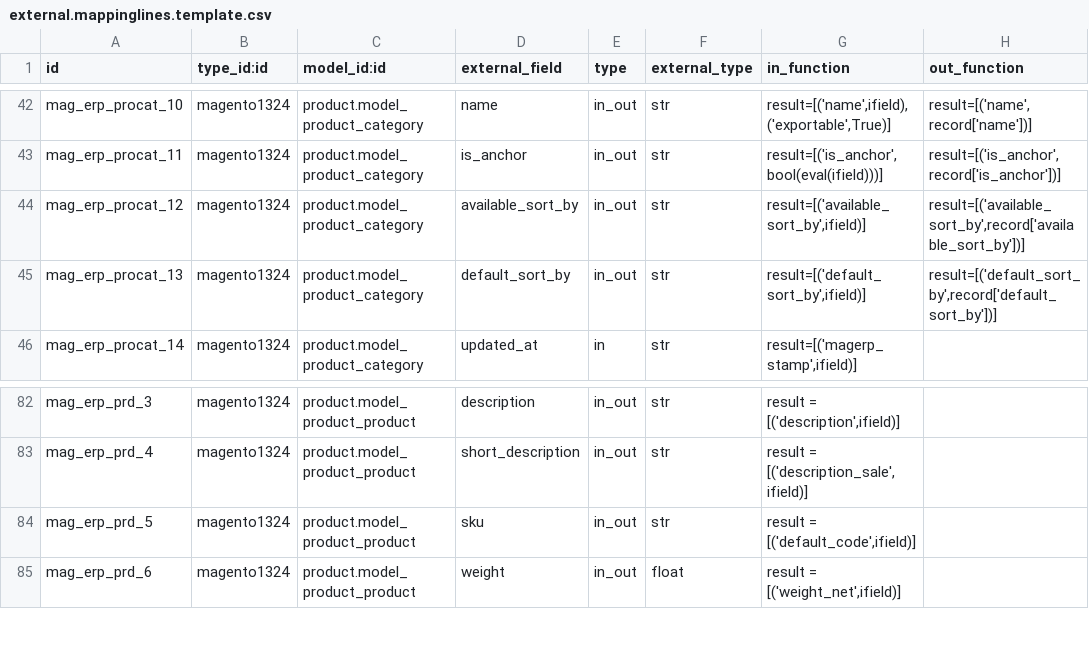
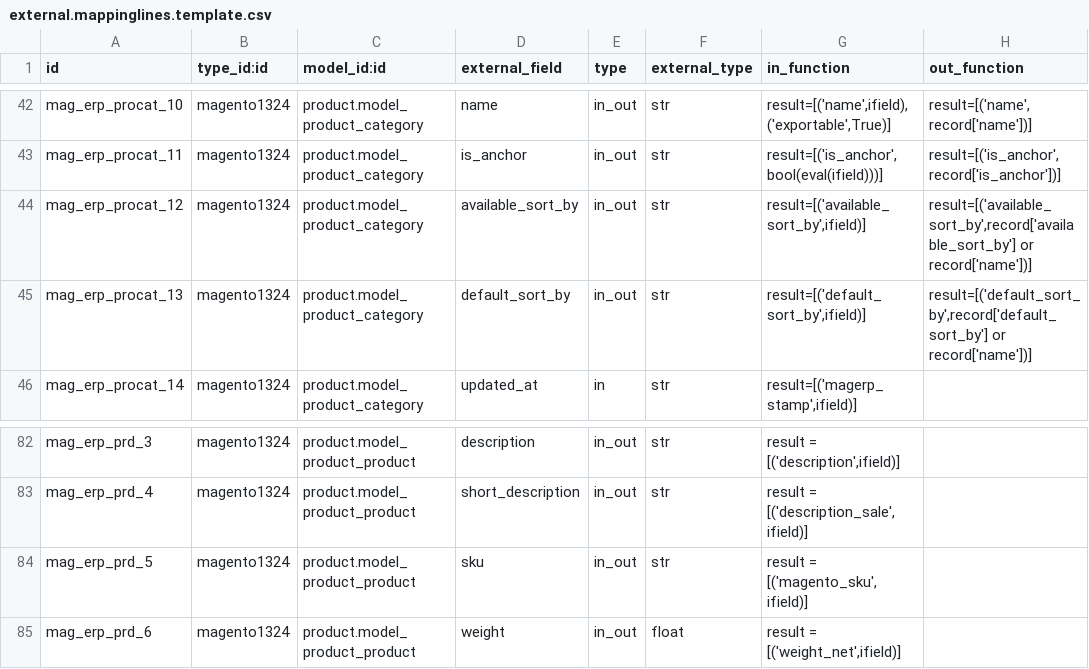
Before and after one commit to OCA/connector-magento, a CSV file: settings/external.mappinglines.template.csv, drawn as a sheet; only a part is shown, gaps mark what is left out; the diff names each change by its address in the sheet, - before the commit and + after, or states it on an @@ line.

Commit message:
[IMP/REF] - match new base_external_referentials API - uses magento_sku as the sky key; while still using code in export eventually - work arount category available_sort_by and default_sort_by fields

```diff
--- a/settings/external.mappinglines.template.csv
+++ b/settings/external.mappinglines.template.csv
-H44 (out_function): result=[('available_sort_by',record['available_sort_by'])]
+H44 (out_function): result=[('available_sort_by',record['available_sort_by'] or record['name'])]
-H45 (out_function): result=[('default_sort_by',record['default_sort_by'])]
+H45 (out_function): result=[('default_sort_by',record['default_sort_by'] or record['name'])]
-G84 (in_function): result = [('default_code',ifield)]
+G84 (in_function): result = [('magento_sku',ifield)]
```
Also changed, not shown: 3 other files.
